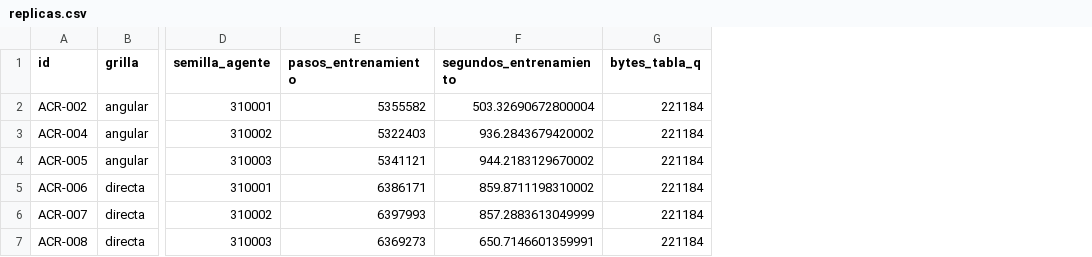
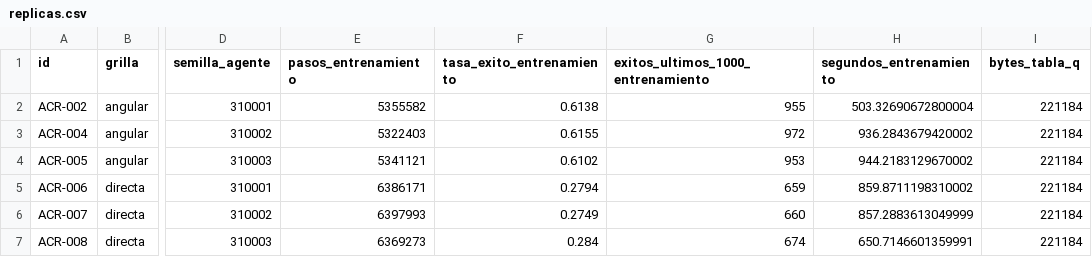
Before and after one commit to nacho-vazquez98/IA-2026-JuanEtchebarne-IgnacioVazquez, a CSV file: experimentos/acrobot/A06/replicas.csv, drawn as a sheet; only a part is shown, gaps mark what is left out; the diff names each change by its address in the sheet, - before the commit and + after, or states it on an @@ line.

Commit message:
Atiende la revisión del análisis de grillas de Acrobot

```diff
--- a/experimentos/acrobot/A06/replicas.csv
+++ b/experimentos/acrobot/A06/replicas.csv
+column F (tasa_exito_entrenamiento), rows 2-7: 0.6138 | 0.6155 | 0.6102 | 0.2794 | 0.2749 | 0.284
+column G, rows 1-7: exitos_ultimos_1000_entrenamiento | 955 | 972 | 953 | 659 | 660 | 674
```
Also changed, not shown: 7 other files.
